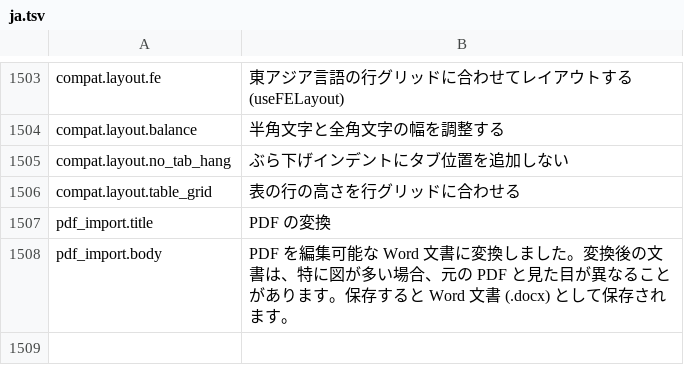
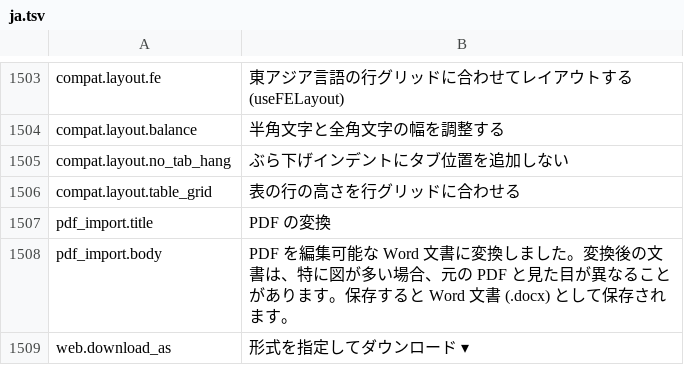
Before and after one commit to jade-rs/jade-office, a TSV file: crates/jade-gpui-app/i18n/ja.tsv, drawn as a sheet; only a part is shown, gaps mark what is left out.

```diff
--- a/crates/jade-gpui-app/i18n/ja.tsv
+++ b/crates/jade-gpui-app/i18n/ja.tsv
@@ -1508 +1508,2 @@ pdf_import.title	PDF の変換
 pdf_import.body	PDF を編集可能な Word 文書に変換しました。変換後の文書は、特に図が多い場合、元の PDF と見た目が異なることがあります。保存すると Word 文書 (.docx) として保存されます。
+web.download_as	形式を指定してダウンロード ▾
```
Also changed, not shown: crates/jade-gpui-app/i18n/en.tsv, 4 other files.
